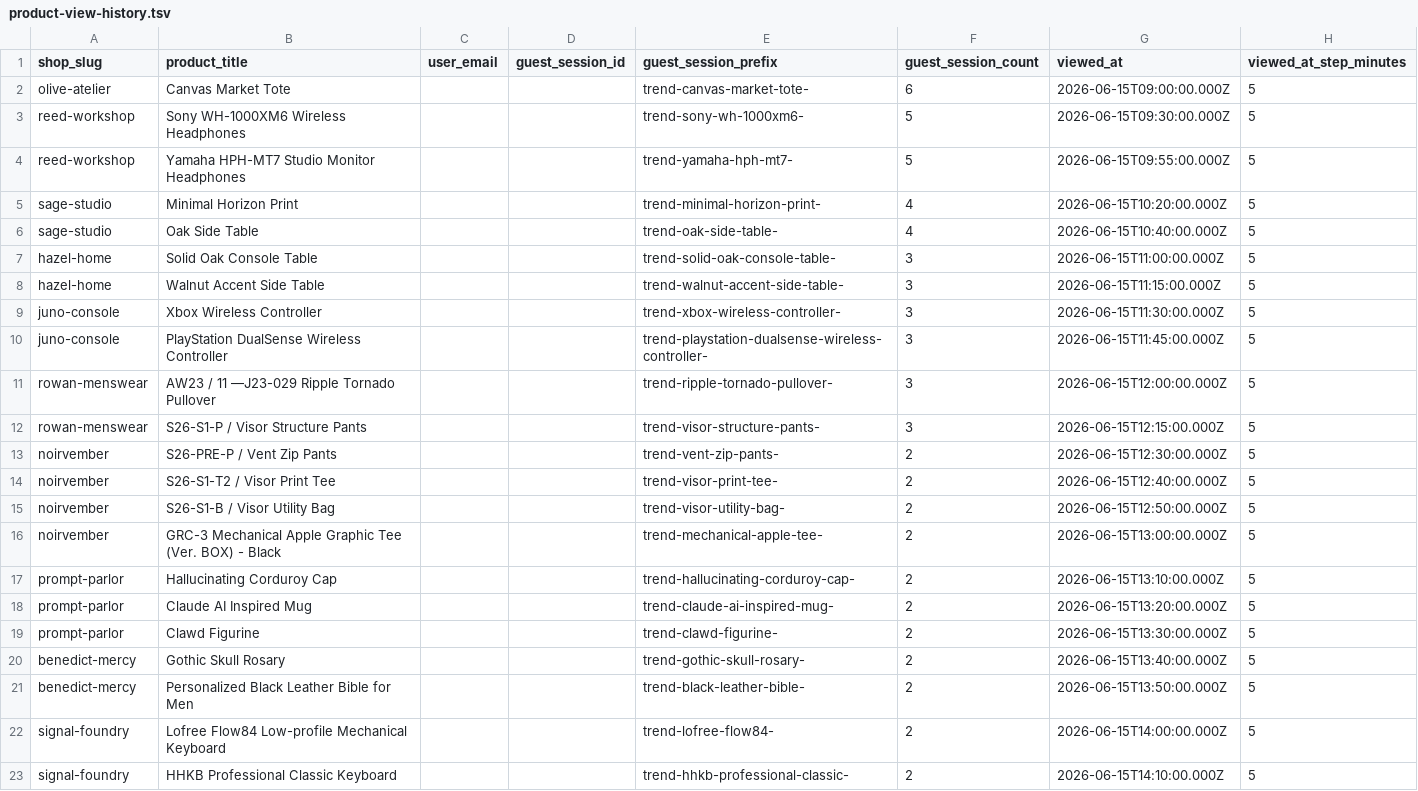
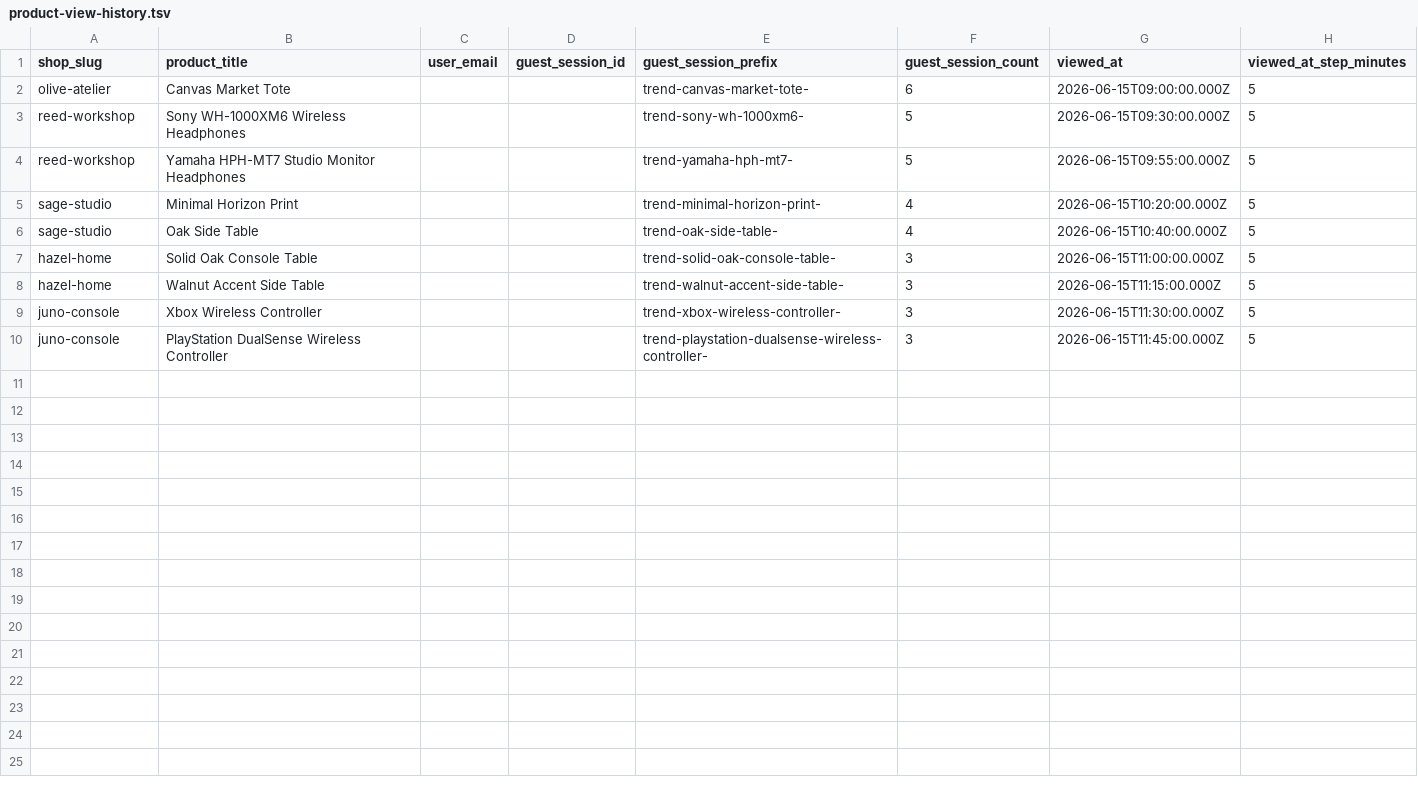
Before and after one commit to dauphaihau-arc/api, a TSV file: seed-data/product-view-history.tsv, drawn as a sheet; the diff names each change by its address in the sheet, - before the commit and + after, or states it on an @@ line.

Commit message:
feat(seed): support digital products and tolerate missing local references

```diff
--- a/seed-data/product-view-history.tsv
+++ b/seed-data/product-view-history.tsv
-row 11: rowan-menswear | AW23 / 11 —J23-029 Ripple Tornado Pullover |  |  | trend-ripple-tornado-pullover- | 3 | 2026-06-15T12:00:00.000Z | 5
-row 12: rowan-menswear | S26-S1-P / Visor Structure Pants |  |  | trend-visor-structure-pants- | 3 | 2026-06-15T12:15:00.000Z | 5
-row 13: noirvember | S26-PRE-P / Vent Zip Pants |  |  | trend-vent-zip-pants- | 2 | 2026-06-15T12:30:00.000Z | 5
-row 14: noirvember | S26-S1-T2 / Visor Print Tee |  |  | trend-visor-print-tee- | 2 | 2026-06-15T12:40:00.000Z | 5
-row 15: noirvember | S26-S1-B / Visor Utility Bag |  |  | trend-visor-utility-bag- | 2 | 2026-06-15T12:50:00.000Z | 5
-row 16: noirvember | GRC-3 Mechanical Apple Graphic Tee (Ver. BOX) - Black |  |  | trend-mechanical-apple-tee- | 2 | 2026-06-15T13:00:00.000Z | 5
-row 17: prompt-parlor | Hallucinating Corduroy Cap |  |  | trend-hallucinating-corduroy-cap- | 2 | 2026-06-15T13:10:00.000Z | 5
-row 18: prompt-parlor | Claude AI Inspired Mug |  |  | trend-claude-ai-inspired-mug- | 2 | 2026-06-15T13:20:00.000Z | 5
-row 19: prompt-parlor | Clawd Figurine |  |  | trend-clawd-figurine- | 2 | 2026-06-15T13:30:00.000Z | 5
-row 20: benedict-mercy | Gothic Skull Rosary |  |  | trend-gothic-skull-rosary- | 2 | 2026-06-15T13:40:00.000Z | 5
-row 21: benedict-mercy | Personalized Black Leather Bible for Men |  |  | trend-black-leather-bible- | 2 | 2026-06-15T13:50:00.000Z | 5
-row 22: signal-foundry | Lofree Flow84 Low-profile Mechanical Keyboard |  |  | trend-lofree-flow84- | 2 | 2026-06-15T14:00:00.000Z | 5
-row 23: signal-foundry | HHKB Professional Classic Keyboard |  |  | trend-hhkb-professional-classic- | 2 | 2026-06-15T14:10:00.000Z | 5
```
Also changed, not shown: seed-data/products.tsv, 8 other files.
